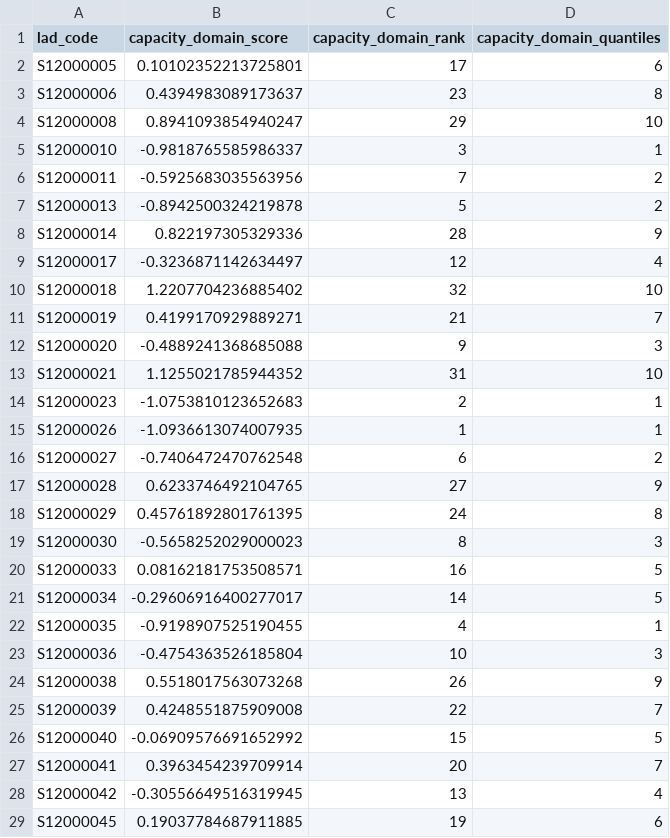
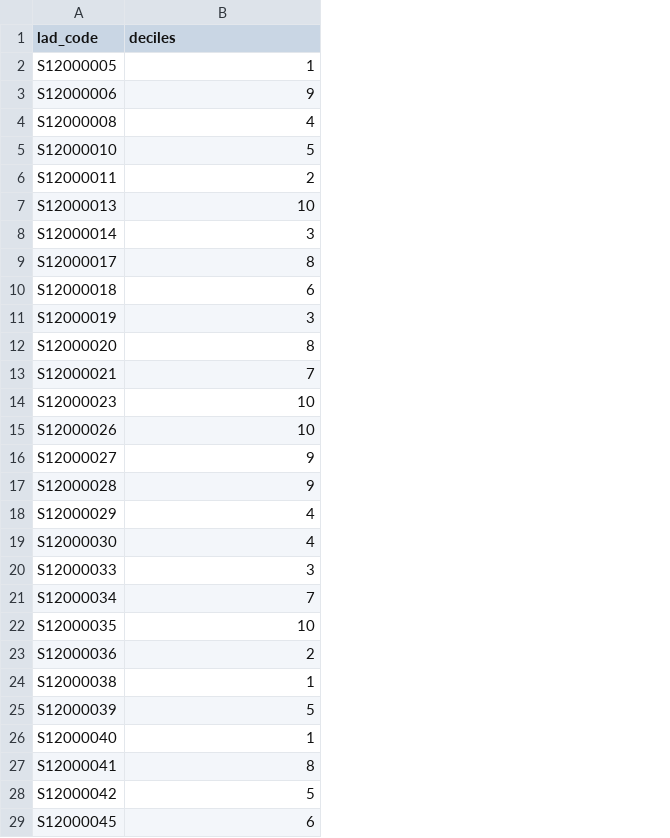
Before and after one commit to britishredcrosssociety/resilience-index, a CSV file: data/vulnerability/disasters-emergencies/scotland/vulnerability-index.csv, drawn as a sheet; only a part is shown; removed rows and columns are numbered as before the commit, all else as after; the diff covers the shown part only; the diff names each change by its address in the sheet, - before the commit and + after, or states it on an @@ line.

Commit message:
Update vulnerability-index.csv

```diff
--- a/data/vulnerability/disasters-emergencies/scotland/vulnerability-index.csv
+++ b/data/vulnerability/disasters-emergencies/scotland/vulnerability-index.csv
-column B (capacity_domain_score), rows 2-29: 0.10102352213725801 | 0.4394983089173637 | 0.8941093854940247 | -0.9818765585986337 | -0.5925683035563956 | -0.8942500324219878 | 0.822197305329336 | -0.3236871142634497 | 1.2207704236885402 | 0.4199170929889271 | -0.4889241368685088 | 1.1255021785944352 | -1.0753810123652683 | -1.0936613074007935 | -0.7406472470762548 | 0.6233746492104765 | 0.45761892801761395 | -0.5658252029000023 | 0.08162181753508571 | -0.29606916400277017 | -0.9198907525190455 | -0.4754363526185804 | 0.5518017563073268 | 0.4248551875909008 | -0.06909576691652992 | 0.3963454239709914 | -0.30556649516319945 | 0.19037784687911885
-column C (capacity_domain_rank), rows 2-29: 17 | 23 | 29 | 3 | 7 | 5 | 28 | 12 | 32 | 21 | 9 | 31 | 2 | 1 | 6 | 27 | 24 | 8 | 16 | 14 | 4 | 10 | 26 | 22 | 15 | 20 | 13 | 19
-B1: capacity_domain_quantiles
+B1: deciles
-B2 (deciles): 6
+B2 (deciles): 1
-B3 (deciles): 8
+B3 (deciles): 9
-B4 (deciles): 10
+B4 (deciles): 4
-B5 (deciles): 1
+B5 (deciles): 5
-B7 (deciles): 2
+B7 (deciles): 10
-B8 (deciles): 9
+B8 (deciles): 3
-B9 (deciles): 4
+B9 (deciles): 8
-B10 (deciles): 10
+B10 (deciles): 6
-B11 (deciles): 7
+B11 (deciles): 3
-B12 (deciles): 3
+B12 (deciles): 8
-B13 (deciles): 10
+B13 (deciles): 7
-B14:B15 (deciles): 1
+B14:B15 (deciles): 10
-B16 (deciles): 2
+B16 (deciles): 9
-B18 (deciles): 8
+B18 (deciles): 4
-B19 (deciles): 3
+B19 (deciles): 4
-B20 (deciles): 5
+B20 (deciles): 3
-B21 (deciles): 5
+B21 (deciles): 7
-B22 (deciles): 1
+B22 (deciles): 10
-B23 (deciles): 3
+B23 (deciles): 2
-B24 (deciles): 9
+B24 (deciles): 1
-B25 (deciles): 7
+B25 (deciles): 5
-B26 (deciles): 5
+B26 (deciles): 1
-B27 (deciles): 7
+B27 (deciles): 8
-B28 (deciles): 4
+B28 (deciles): 5
```
Also changed, not shown: 4 edited cells elsewhere in this file.
